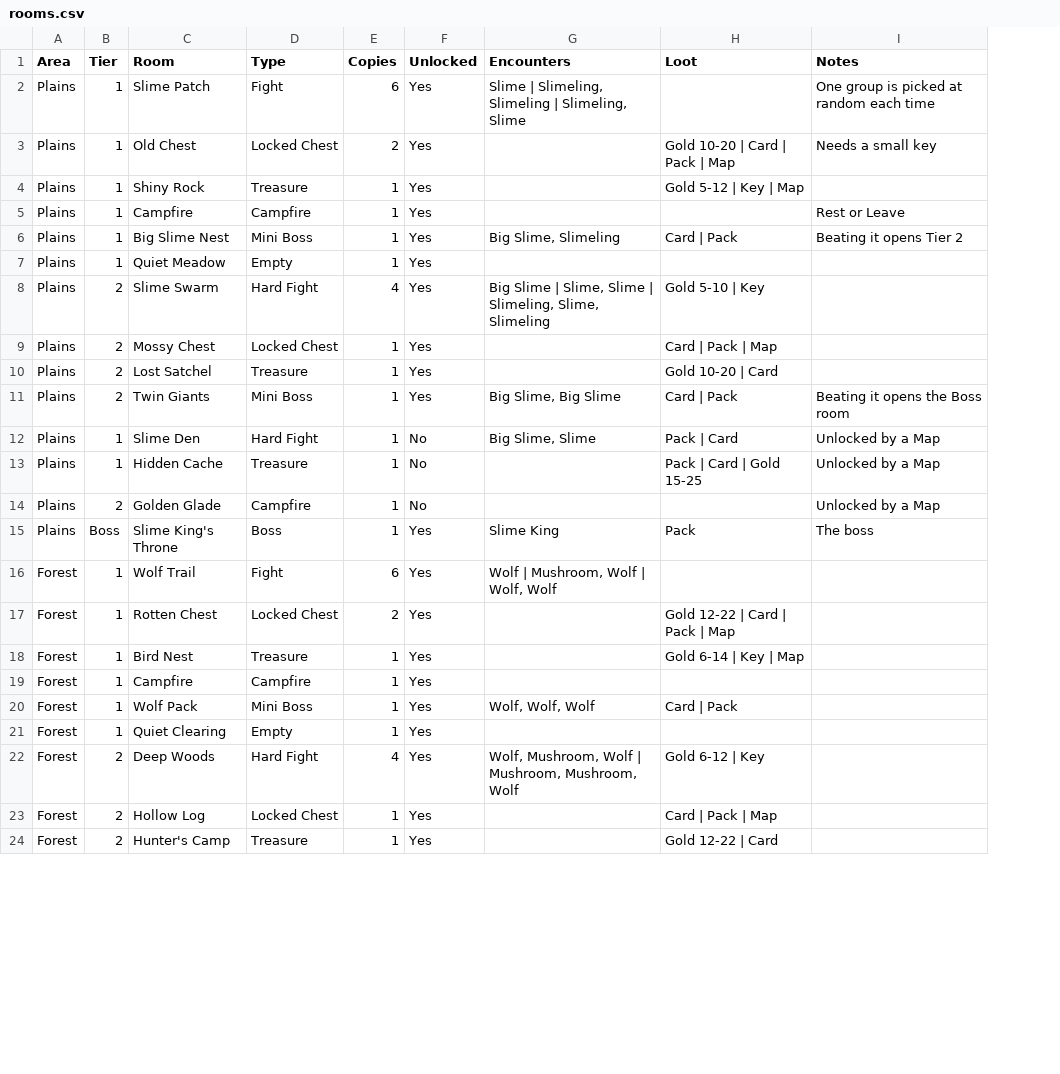
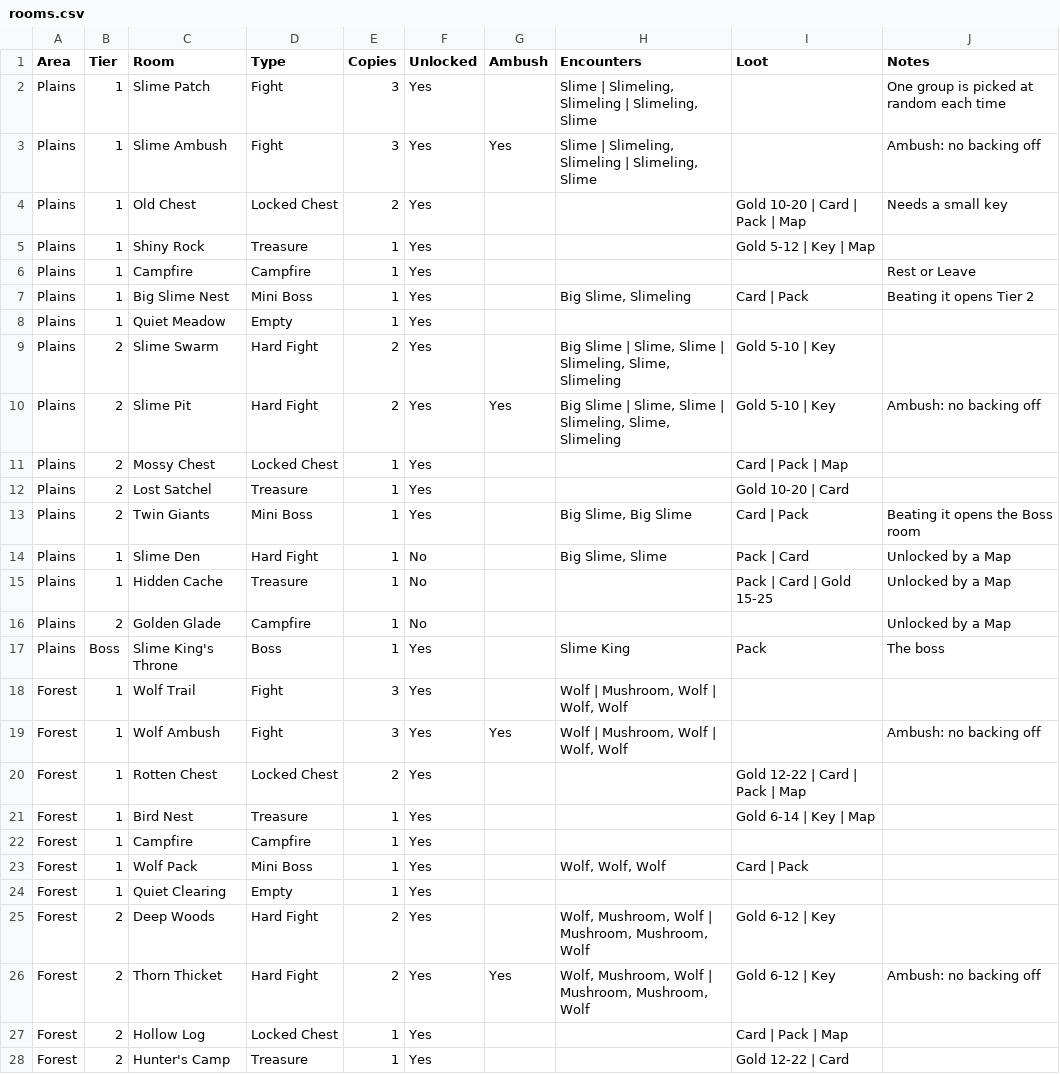
Before and after one commit to DustyOBrien/card-game, a CSV file: data/dungeons/rooms.csv, drawn as a sheet; only a part is shown; addresses are those after the commit; the diff names each change by its address in the sheet, - before the commit and + after, or states it on an @@ line.

```diff
--- a/data/dungeons/rooms.csv
+++ b/data/dungeons/rooms.csv
+column G (Ambush), empty
-E2 (Copies): 6
+E2 (Copies): 3
+row 3: Plains | 1 | Slime Ambush | Fight | 3 | Yes | Yes | Slime | Slimeling, Slimeling | Slimeling, Slime |  | Ambush: no backing off
-E9 (Copies): 4
+E9 (Copies): 2
+row 10: Plains | 2 | Slime Pit | Hard Fight | 2 | Yes | Yes | Big Slime | Slime, Slime | Slimeling, Slime, Slimeling | Gold 5-10 | Key | Ambush: no backing off
-E18 (Copies): 6
+E18 (Copies): 3
+row 19: Forest | 1 | Wolf Ambush | Fight | 3 | Yes | Yes | Wolf | Mushroom, Wolf | Wolf, Wolf |  | Ambush: no backing off
-E25 (Copies): 4
+E25 (Copies): 2
+row 26: Forest | 2 | Thorn Thicket | Hard Fight | 2 | Yes | Yes | Wolf, Mushroom, Wolf | Mushroom, Mushroom, Wolf | Gold 6-12 | Key | Ambush: no backing off
```
Also changed, not shown: 8 other files.
